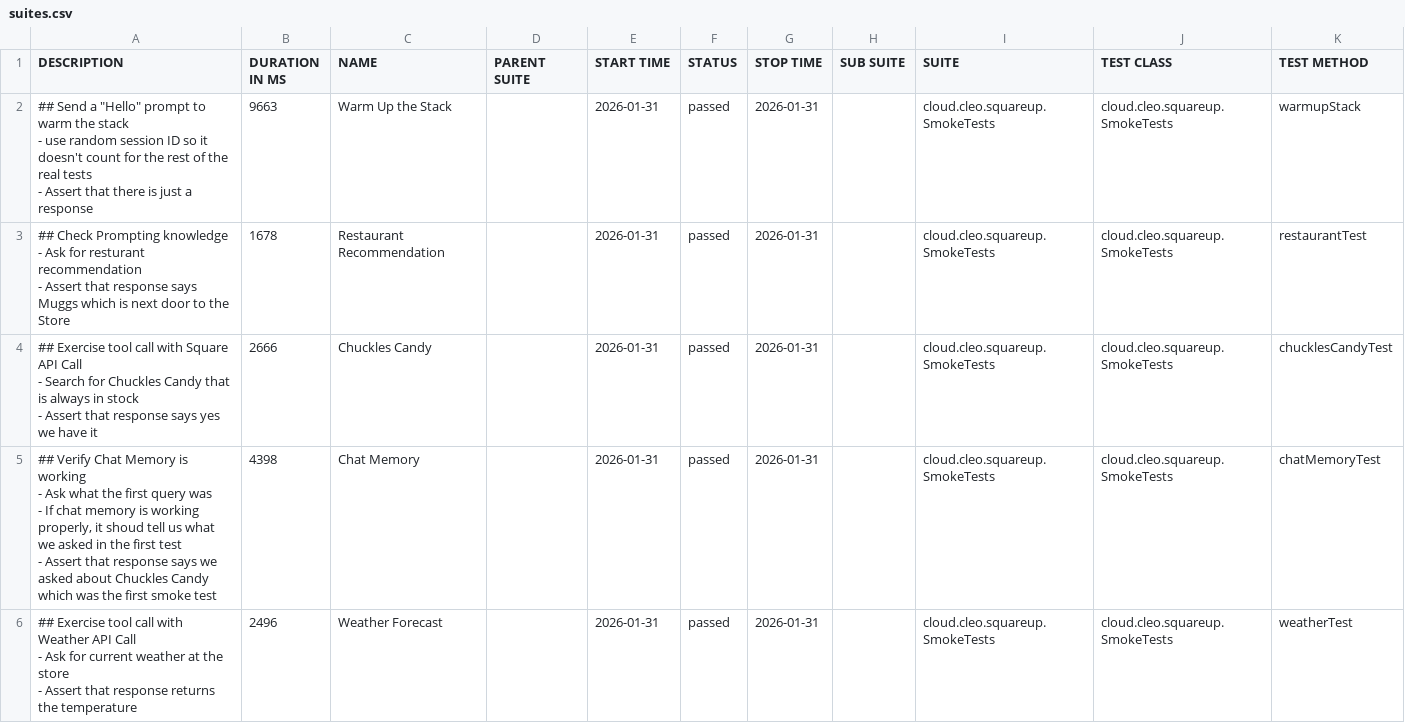
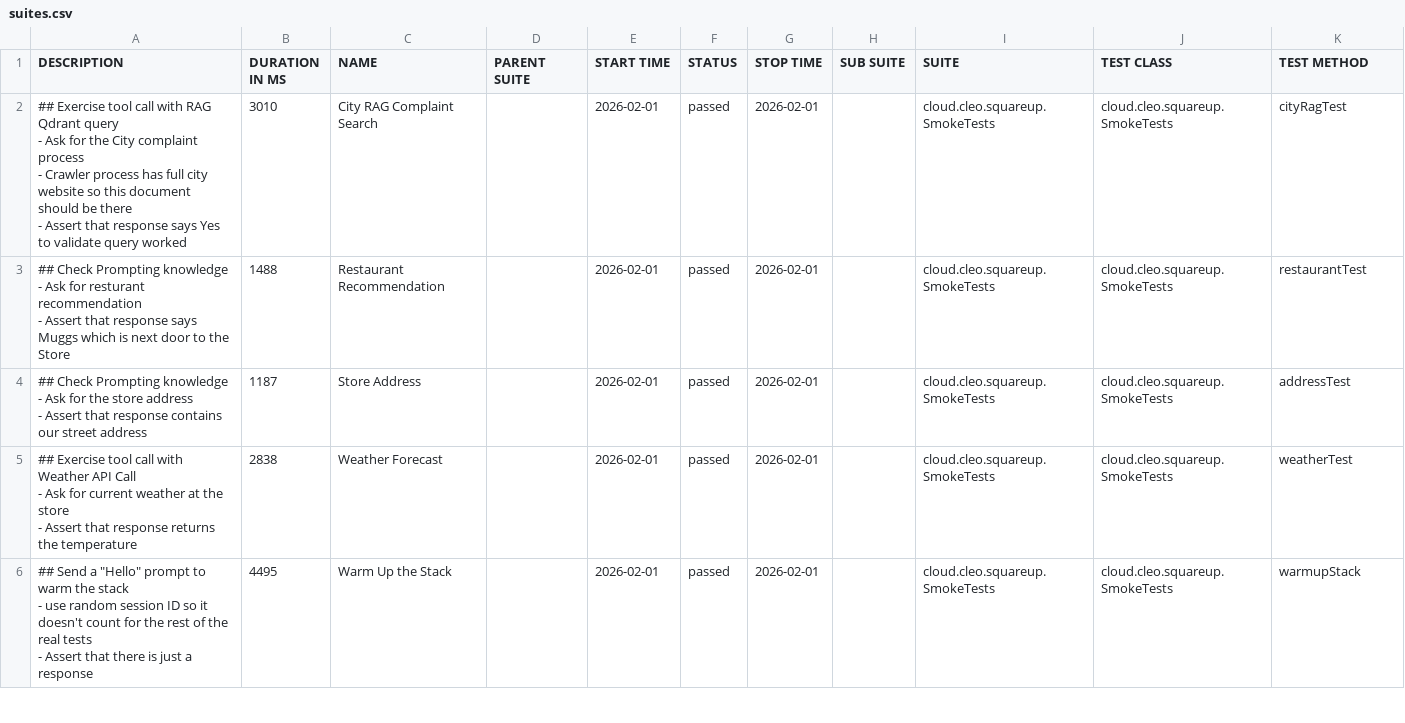
Before and after one commit to docwho2/java-squareup-spring-ai-ivr, a CSV file: us.amazon.nova-2-lite-v1_0/SmokeTests/data/suites.csv, drawn as a sheet; only a part is shown; the diff covers the shown part only.

```diff
--- a/us.amazon.nova-2-lite-v1_0/SmokeTests/data/suites.csv
+++ b/us.amazon.nova-2-lite-v1_0/SmokeTests/data/suites.csv
@@ -1,22 +1,22 @@
 "DESCRIPTION","DURATION IN MS","NAME","PARENT SUITE","START TIME","STATUS","STOP TIME","SUB SUITE","SUITE","TEST CLASS","TEST METHOD"
-"## Send a ""Hello"" prompt to warm the stack
-- use random session ID so it doesn't count for the rest of the real tests
-- Assert that there is just a response
-","9663","Warm Up the Stack","","2026-01-31","passed","2026-01-31","","cloud.cleo.squareup.SmokeTests","cloud.cleo.squareup.SmokeTests","warmupStack"
-"## Check Prompting knowledge
-- Ask for resturant recommendation
-- Assert that response says Muggs which is next door to the Store
-","1678","Restaurant Recommendation","","2026-01-31","passed","2026-01-31","","cloud.cleo.squareup.SmokeTests","cloud.cleo.squareup.SmokeTests","restaurantTest"
-"## Exercise tool call with Square API Call
-- Search for Chuckles Candy that is always in stock
-- Assert that response says yes we have it
-","2666","Chuckles Candy","","2026-01-31","passed","2026-01-31","","cloud.cleo.squareup.SmokeTests","cloud.cleo.squareup.SmokeTests","chucklesCandyTest"
-"## Verify Chat Memory is working
-- Ask what the first query was
-  - If chat memory is working properly, it shoud tell us what we asked in the first test
-- Assert that response says we asked about Chuckles Candy which was the first smoke test
-","4398","Chat Memory","","2026-01-31","passed","2026-01-31","","cloud.cleo.squareup.SmokeTests","cloud.cleo.squareup.SmokeTests","chatMemoryTest"
-"## Exercise tool call with Weather API Call
-- Ask for current weather at the store
-- Assert that response returns the temperature
-","2496","Weather Forecast","","2026-01-31","passed","2026-01-31","","cloud.cleo.squareup.SmokeTests","cloud.cleo.squareup.SmokeTests","weatherTest"
+"## Exercise tool call with RAG Qdrant query
+- Ask for the City complaint process
+  - Crawler process has full city website so this document should be there
+- Assert that response says Yes to validate query worked
+","3010","City RAG Complaint Search","","2026-02-01","passed","2026-02-01","","cloud.cleo.squareup.SmokeTests","cloud.cleo.squareup.SmokeTests","cityRagTest"
+"## Check Prompting knowledge
+- Ask for resturant recommendation
+- Assert that response says Muggs which is next door to the Store
+","1488","Restaurant Recommendation","","2026-02-01","passed","2026-02-01","","cloud.cleo.squareup.SmokeTests","cloud.cleo.squareup.SmokeTests","restaurantTest"
+"## Check Prompting knowledge
+- Ask for the store address
+- Assert that response contains our street address
+","1187","Store Address","","2026-02-01","passed","2026-02-01","","cloud.cleo.squareup.SmokeTests","cloud.cleo.squareup.SmokeTests","addressTest"
+"## Exercise tool call with Weather API Call
+- Ask for current weather at the store
+- Assert that response returns the temperature
+","2838","Weather Forecast","","2026-02-01","passed","2026-02-01","","cloud.cleo.squareup.SmokeTests","cloud.cleo.squareup.SmokeTests","weatherTest"
+"## Send a ""Hello"" prompt to warm the stack
+- use random session ID so it doesn't count for the rest of the real tests
+- Assert that there is just a response
+","4495","Warm Up the Stack","","2026-02-01","passed","2026-02-01","","cloud.cleo.squareup.SmokeTests","cloud.cleo.squareup.SmokeTests","warmupStack"
```
Also changed, not shown: 1 added row, 1 removed row and 12 edited cells elsewhere in this file, us.amazon.nova-2-lite-v1_0/SmokeTests/data/behaviors.csv, 46 other files.
